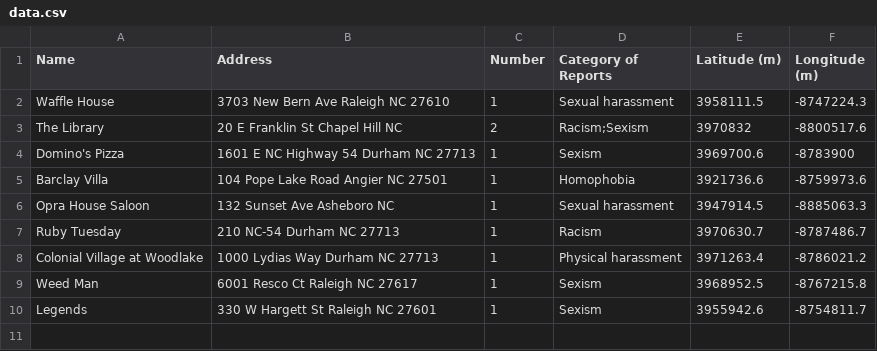
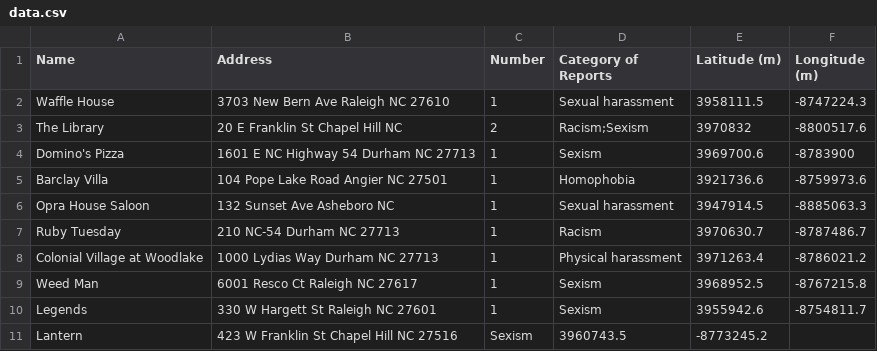
Before and after one commit to carlynnf/HackNC2016, a CSV file: dataFile/data.csv, drawn as a sheet.

Commit message:
Update data.csv

```diff
--- a/dataFile/data.csv
+++ b/dataFile/data.csv
@@ -10 +10,2 @@ Weed Man,6001 Resco Ct Raleigh NC 27617,1,Sexism,3968952.5,-8767215.8
 Legends,330 W Hargett St Raleigh NC 27601,1,Sexism,3955942.6,-8754811.7
+Lantern,423 W Franklin St Chapel Hill NC 27516,Sexism,3960743.5,-8773245.2
```
